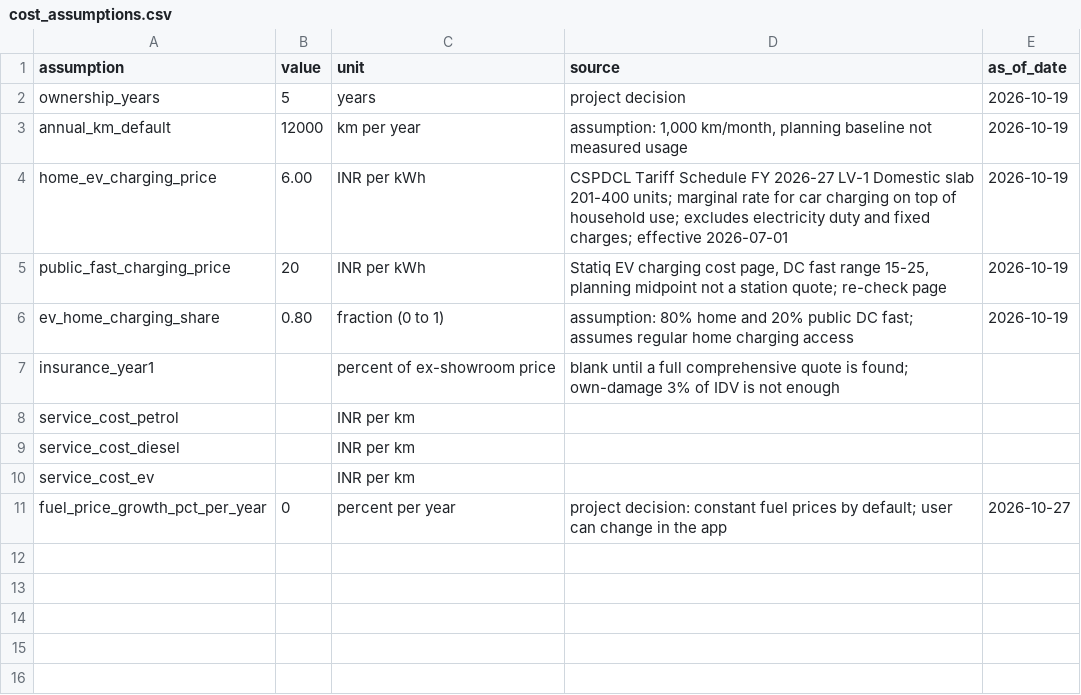
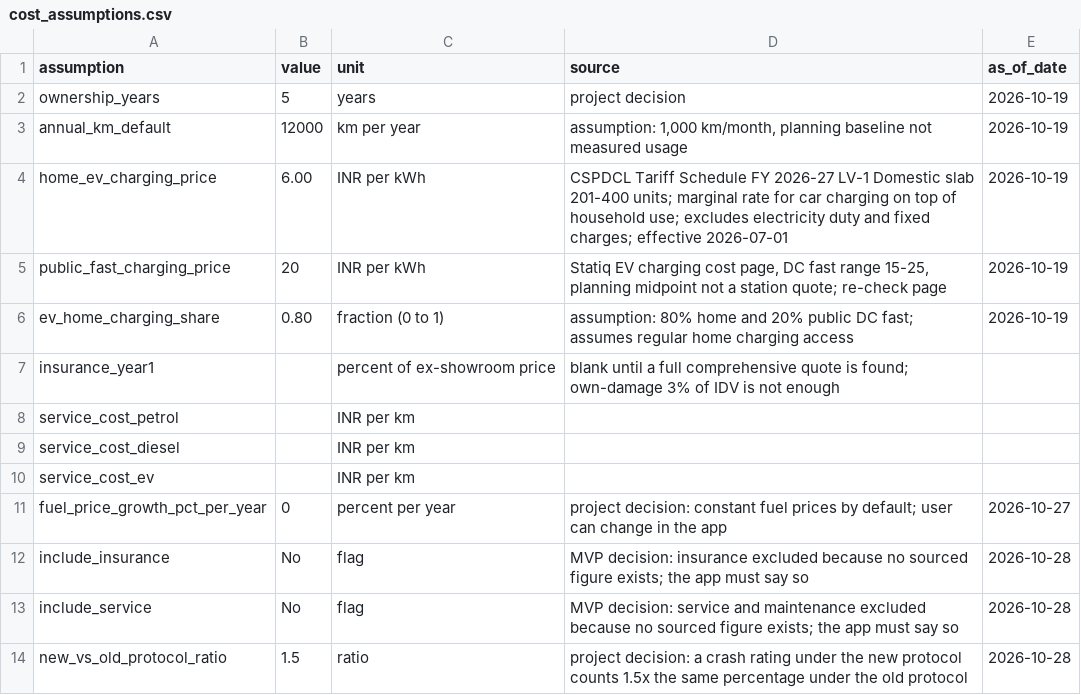
Before and after one commit to Shrey1418/Car-Recommendation-Engine-, a CSV file: data/manual/cost_assumptions.csv, drawn as a sheet; the diff names each change by its address in the sheet, - before the commit and + after, or states it on an @@ line.

Commit message:
Record MVP scope: exclude insurance and service, new NCAP protocol counts 1.5x old

```diff
--- a/data/manual/cost_assumptions.csv
+++ b/data/manual/cost_assumptions.csv
+row 12: include_insurance | No | flag | MVP decision: insurance excluded because no sourced figure exists; the app must say so | 2026-10-28
+row 13: include_service | No | flag | MVP decision: service and maintenance excluded because no sourced figure exists; the app must say so | 2026-10-28
+row 14: new_vs_old_protocol_ratio | 1.5 | ratio | project decision: a crash rating under the new protocol counts 1.5x the same percentage under the old protocol | 2026-10-28
```
